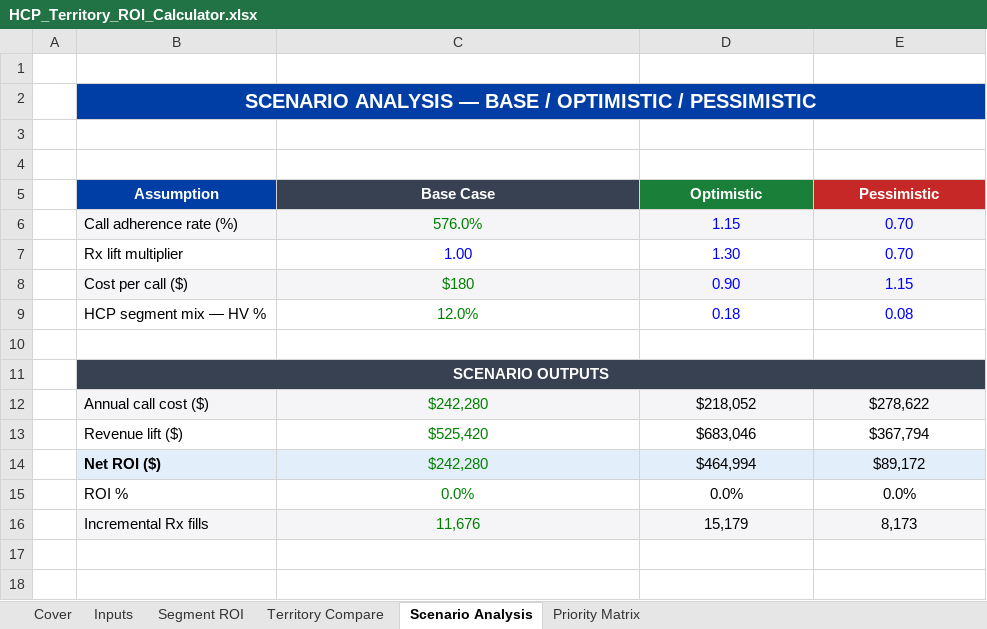
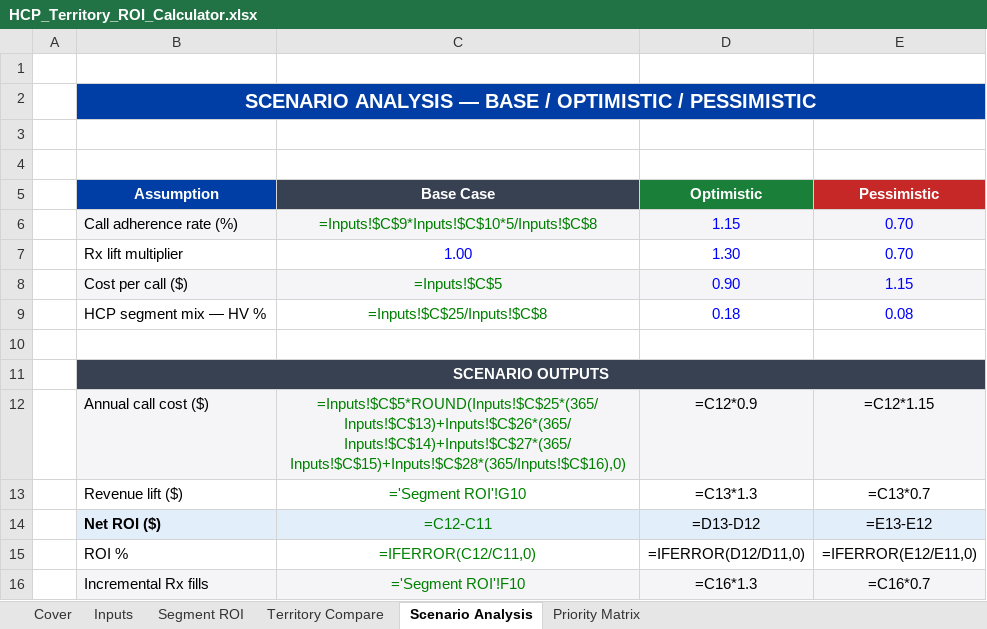
Before and after one commit to zorawar91/hcp-targeting-diabetes-analytics, an Excel workbook: HCP_Territory_ROI_Calculator.xlsx, sheet Scenario Analysis, drawn as a sheet; values as stored, in another font and other column widths than the file's, no borders; formulas without a stored value are shown as written; the diff names each change by its address in the sheet, - before the commit and + after, or states it on an @@ line.

```diff
--- a/HCP_Territory_ROI_Calculator.xlsx (sheet Scenario Analysis)
+++ b/HCP_Territory_ROI_Calculator.xlsx (sheet Scenario Analysis)
-C2:E2 fill: #003DA5
+C2:E2 fill: none
-C6 (Base Case): 576.0%
+C6 (Base Case): =Inputs!$C$9*Inputs!$C$10*5/Inputs!$C$8
-C8 (Base Case): $180
+C8 (Base Case): =Inputs!$C$5
-C9 (Base Case): 12.0%
+C9 (Base Case): =Inputs!$C$25/Inputs!$C$8
-C11:E11 fill: #374151
+C11:E11 fill: none
-C12 (Base Case): $242,280
+C12 (Base Case): =Inputs!$C$5*ROUND(Inputs!$C$25*(365/Inputs!$C$13)+Inputs!$C$26*(365/Inputs!$C$14)+Inputs!$C$27*(365/Inputs!$C$15)+Inputs!$C$28*(365/Inputs!$C$16),0)
-D12 (Optimistic): $218,052
+D12 (Optimistic): =C12*0.9
-E12 (Pessimistic): $278,622
+E12 (Pessimistic): =C12*1.15
-C13 (Base Case): $525,420
+C13 (Base Case): ='Segment ROI'!G10
-D13 (Optimistic): $683,046
+D13 (Optimistic): =C13*1.3
-E13 (Pessimistic): $367,794
+E13 (Pessimistic): =C13*0.7
-C14 (Base Case): $242,280
+C14 (Base Case): =C12-C11
-D14 (Optimistic): $464,994
+D14 (Optimistic): =D13-D12
-E14 (Pessimistic): $89,172
+E14 (Pessimistic): =E13-E12
-C15 (Base Case): 0.0%
+C15 (Base Case): =IFERROR(C12/C11,0)
-D15 (Optimistic): 0.0%
+D15 (Optimistic): =IFERROR(D12/D11,0)
-E15 (Pessimistic): 0.0%
+E15 (Pessimistic): =IFERROR(E12/E11,0)
-C16 (Base Case): 11,676
+C16 (Base Case): ='Segment ROI'!F10
-D16 (Optimistic): 15,179
+D16 (Optimistic): =C16*1.3
-E16 (Pessimistic): 8,173
+E16 (Pessimistic): =C16*0.7
```
Also changed, not shown: sheet Priority Matrix, sheet Segment ROI, sheet Territory Compare, sheet Inputs, sheet Cover, 2 other files.
